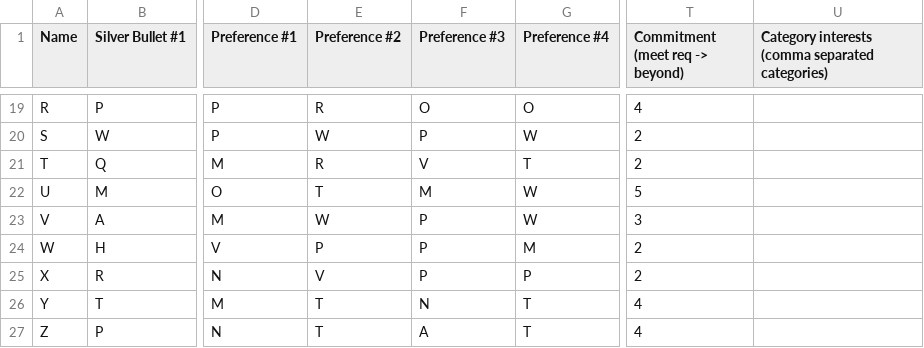
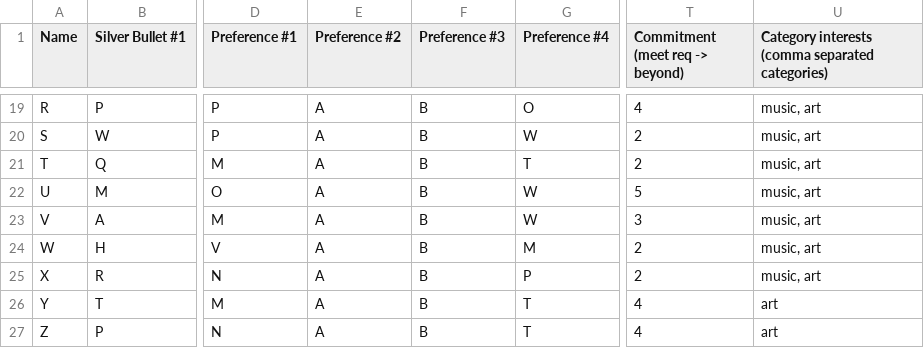
Before and after one commit to jsieving/teaming-optimization, a CSV file: team_sample_data.csv, drawn as a sheet; only a part is shown, gaps mark what is left out; the diff covers the shown part only; the diff names each change by its address in the sheet, - before the commit and + after, or states it on an @@ line.

```diff
--- a/team_sample_data.csv
+++ b/team_sample_data.csv
-E19 (Preference #2): R
+E19 (Preference #2): A
-F19 (Preference #3): O
+F19 (Preference #3): B
-U19:U25: (empty)
+U19:U25: music, art
-E20 (Preference #2): W
+E20 (Preference #2): A
-F20 (Preference #3): P
+F20 (Preference #3): B
-E21 (Preference #2): R
+E21 (Preference #2): A
-F21 (Preference #3): V
+F21 (Preference #3): B
-E22 (Preference #2): T
+E22 (Preference #2): A
-F22 (Preference #3): M
+F22 (Preference #3): B
-E23 (Preference #2): W
+E23 (Preference #2): A
-F23:F25 (Preference #3): P
+F23:F25 (Preference #3): B
-E24 (Preference #2): P
+E24 (Preference #2): A
-E25 (Preference #2): V
+E25 (Preference #2): A
-E26:E27 (Preference #2): T
+E26:E27 (Preference #2): A
-F26 (Preference #3): N
+F26 (Preference #3): B
-U26:U27: (empty)
+U26:U27: art
-F27 (Preference #3): A
+F27 (Preference #3): B
```
Also changed, not shown: 45 edited cells elsewhere in this file.
